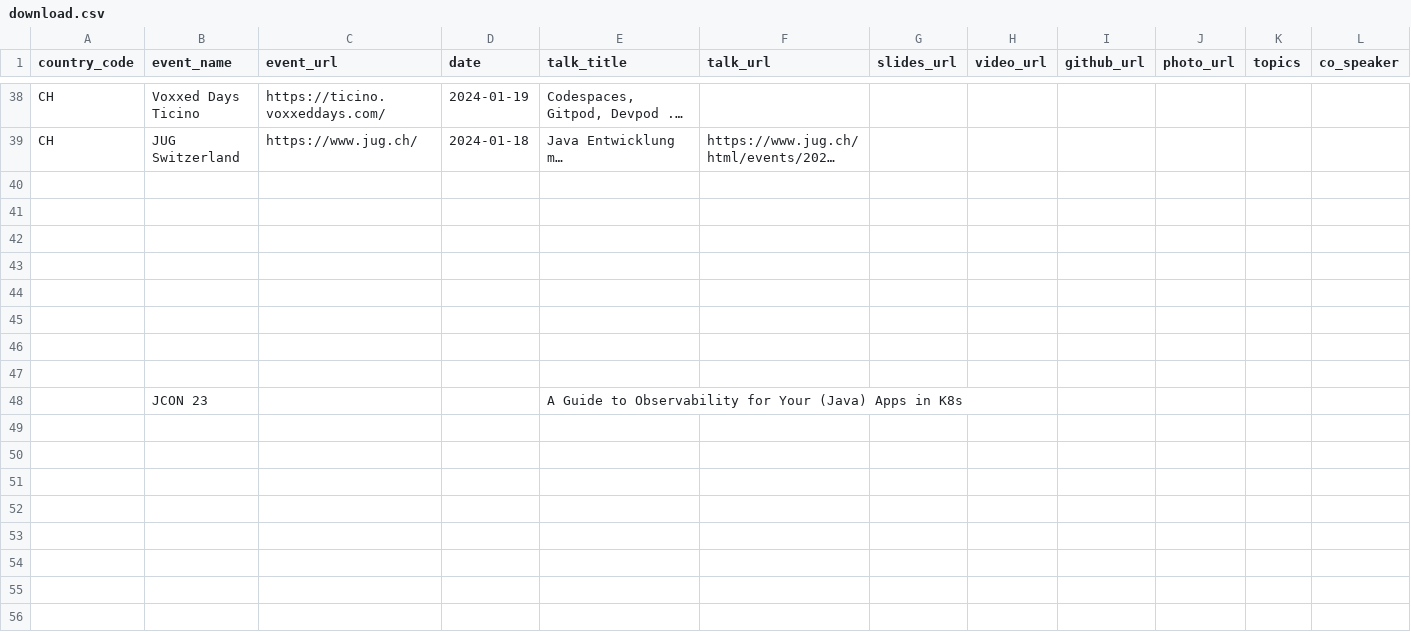
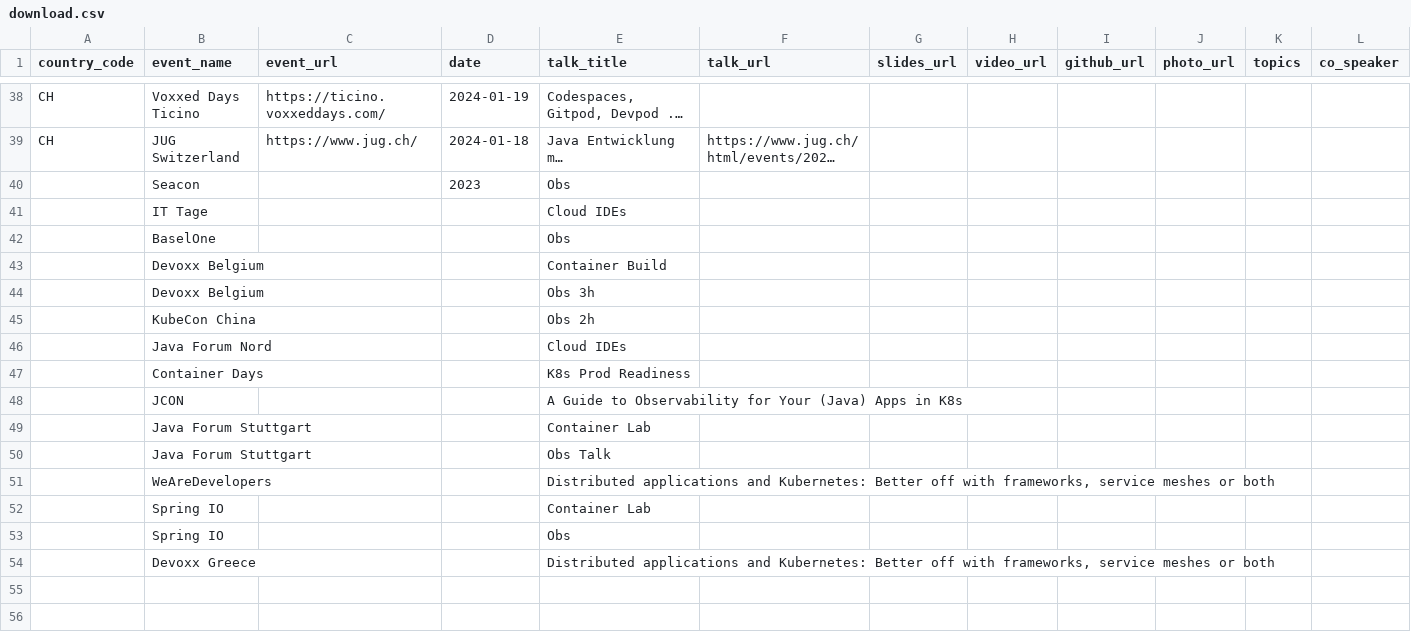
Before and after one commit to maeddes/talks, a CSV file: data/download.csv, drawn as a sheet; only a part is shown, gaps mark what is left out; long unchanged cells end in …; the diff names each change by its address in the sheet, - before the commit and + after, or states it on an @@ line.

```diff
--- a/data/download.csv
+++ b/data/download.csv
-row 40: (empty)
+row 40:  | Seacon |  | 2023 | Obs
-row 41: (empty)
+row 41:  | IT Tage |  |  | Cloud IDEs
-row 42: (empty)
+row 42:  | BaselOne |  |  | Obs
-row 43: (empty)
+row 43:  | Devoxx Belgium |  |  | Container Build
-row 44: (empty)
+row 44:  | Devoxx Belgium |  |  | Obs 3h
-row 45: (empty)
+row 45:  | KubeCon China |  |  | Obs 2h
-row 46: (empty)
+row 46:  | Java Forum Nord |  |  | Cloud IDEs
-row 47: (empty)
+row 47:  | Container Days |  |  | K8s Prod Readiness
-B48 (event_name): JCON 23
+B48 (event_name): JCON
-row 49: (empty)
+row 49:  | Java Forum Stuttgart |  |  | Container Lab
-row 50: (empty)
+row 50:  | Java Forum Stuttgart |  |  | Obs Talk
-row 51: (empty)
+row 51:  | WeAreDevelopers |  |  | Distributed applications and Kubernetes: Better off with frameworks, service meshes or both
-row 52: (empty)
+row 52:  | Spring IO |  |  | Container Lab
-row 53: (empty)
+row 53:  | Spring IO |  |  | Obs
-row 54: (empty)
+row 54:  | Devoxx Greece |  |  | Distributed applications and Kubernetes: Better off with frameworks, service meshes or both
```
Also changed, not shown: data/talks.csv, 2 other files.
